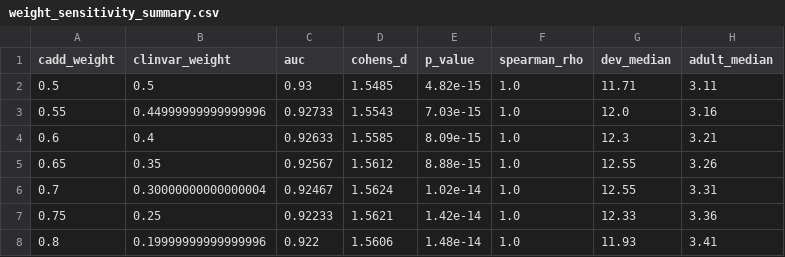
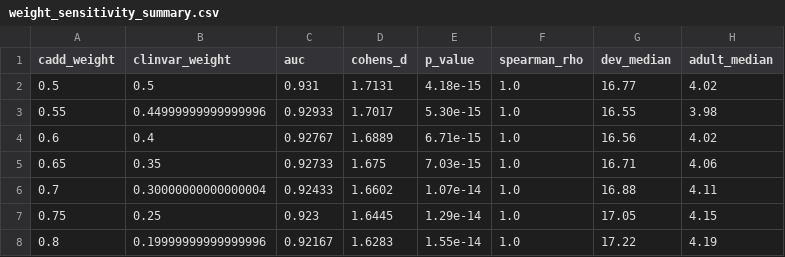
Before and after one commit to Ghrieb/DevMutDB, a CSV file: validation/weight_sensitivity_summary.csv, drawn as a sheet.

```diff
--- a/validation/weight_sensitivity_summary.csv
+++ b/validation/weight_sensitivity_summary.csv
@@ -1,8 +1,8 @@
 cadd_weight,clinvar_weight,auc,cohens_d,p_value,spearman_rho,dev_median,adult_median
-0.5,0.5,0.93,1.5485,4.82e-15,1.0,11.71,3.11
-0.55,0.44999999999999996,0.92733,1.5543,7.03e-15,1.0,12.0,3.16
-0.6,0.4,0.92633,1.5585,8.09e-15,1.0,12.3,3.21
-0.65,0.35,0.92567,1.5612,8.88e-15,1.0,12.55,3.26
-0.7,0.30000000000000004,0.92467,1.5624,1.02e-14,1.0,12.55,3.31
-0.75,0.25,0.92233,1.5621,1.42e-14,1.0,12.33,3.36
-0.8,0.19999999999999996,0.922,1.5606,1.48e-14,1.0,11.93,3.41
+0.5,0.5,0.931,1.7131,4.18e-15,1.0,16.77,4.02
+0.55,0.44999999999999996,0.92933,1.7017,5.30e-15,1.0,16.55,3.98
+0.6,0.4,0.92767,1.6889,6.71e-15,1.0,16.56,4.02
+0.65,0.35,0.92733,1.675,7.03e-15,1.0,16.71,4.06
+0.7,0.30000000000000004,0.92433,1.6602,1.07e-14,1.0,16.88,4.11
+0.75,0.25,0.923,1.6445,1.29e-14,1.0,17.05,4.15
+0.8,0.19999999999999996,0.92167,1.6283,1.55e-14,1.0,17.22,4.19
```
Also changed, not shown: validation/benchmark_results.csv, validation/weight_sensitivity_genes.csv, 29 other files.
